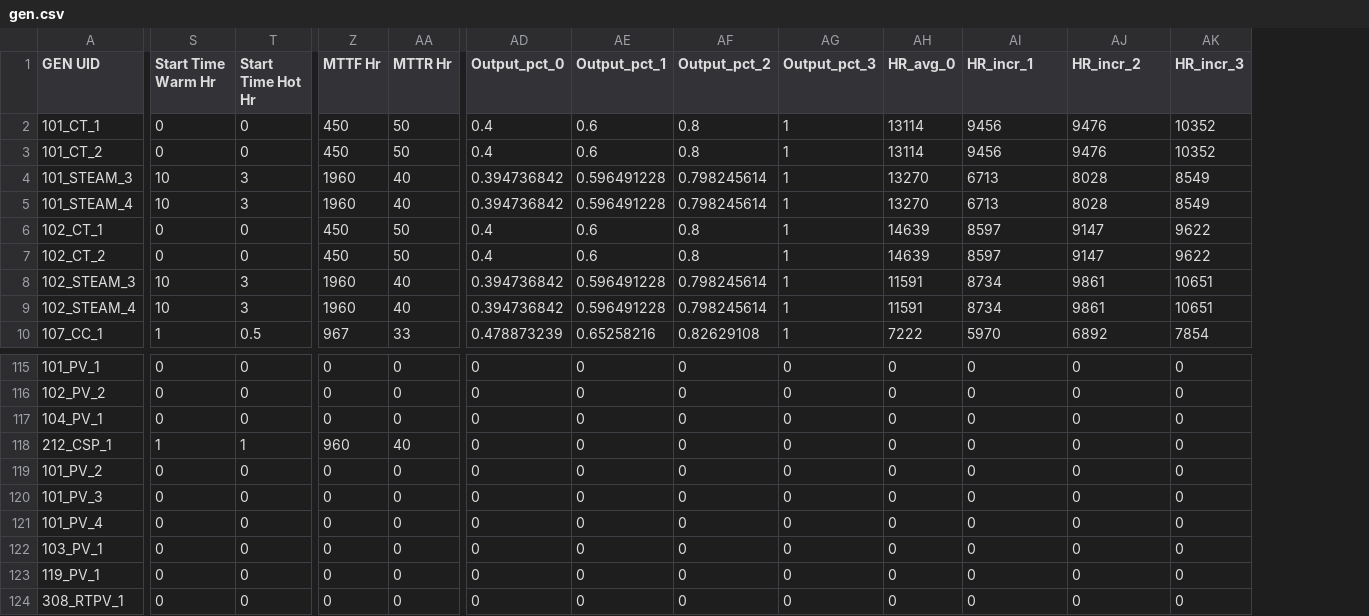
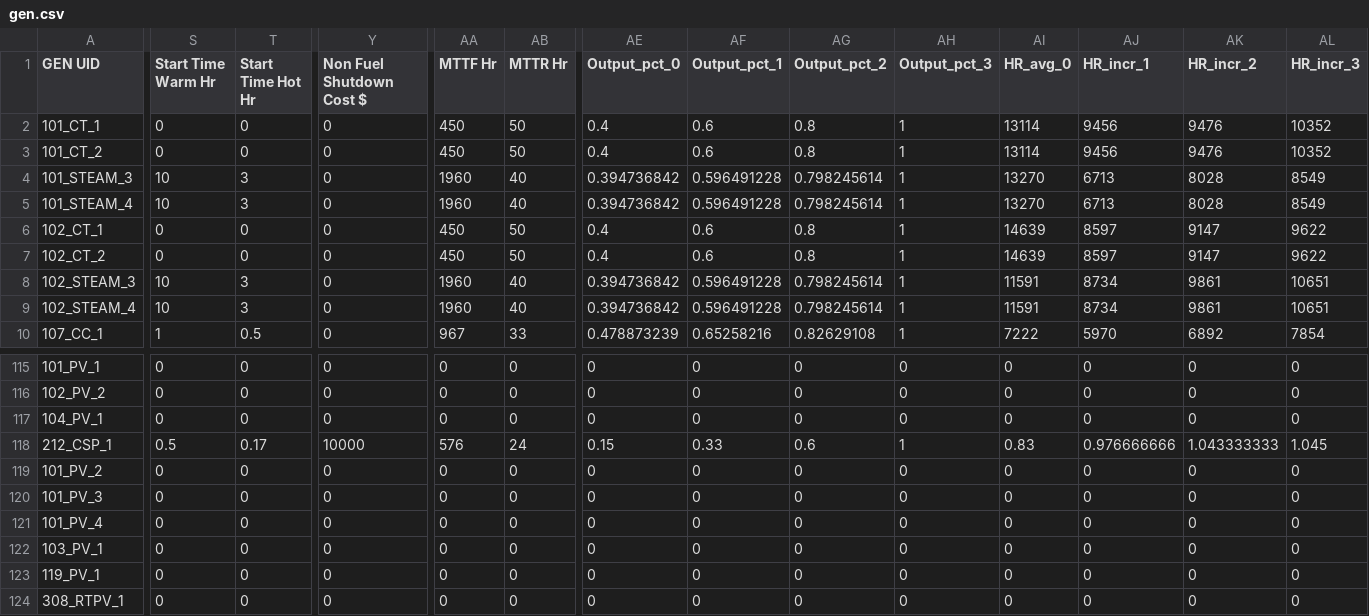
Before and after one commit to GridMod/RTS-GMLC, a CSV file: RTS_Data/SourceData/gen.csv, drawn as a sheet; only a part is shown, gaps mark what is left out; addresses are those after the commit; the diff names each change by its address in the sheet, - before the commit and + after, or states it on an @@ line.

```diff
--- a/RTS_Data/SourceData/gen.csv
+++ b/RTS_Data/SourceData/gen.csv
+column Y (Non Fuel Shutdown Cost $), rows 2-10: all 0; rows 115-124: 0 | 0 | 0 | 10000 | 0 | 0 | 0 | 0 | 0 | 0
-S118 (Start Time Warm Hr): 1
+S118 (Start Time Warm Hr): 0.5
-T118 (Start Time Hot Hr): 1
+T118 (Start Time Hot Hr): 0.17
-AA118 (MTTF Hr): 960
+AA118 (MTTF Hr): 576
-AB118 (MTTR Hr): 40
+AB118 (MTTR Hr): 24
-AE118 (Output_pct_0): 0
+AE118 (Output_pct_0): 0.15
-AF118 (Output_pct_1): 0
+AF118 (Output_pct_1): 0.33
-AG118 (Output_pct_2): 0
+AG118 (Output_pct_2): 0.6
-AH118 (Output_pct_3): 0
+AH118 (Output_pct_3): 1
-AI118 (HR_avg_0): 0
+AI118 (HR_avg_0): 0.83
-AJ118 (HR_incr_1): 0
+AJ118 (HR_incr_1): 0.976666666
-AK118 (HR_incr_2): 0
+AK118 (HR_incr_2): 1.043333333
-AL118 (HR_incr_3): 0
+AL118 (HR_incr_3): 1.045
```
Also changed, not shown: 3 other files.
